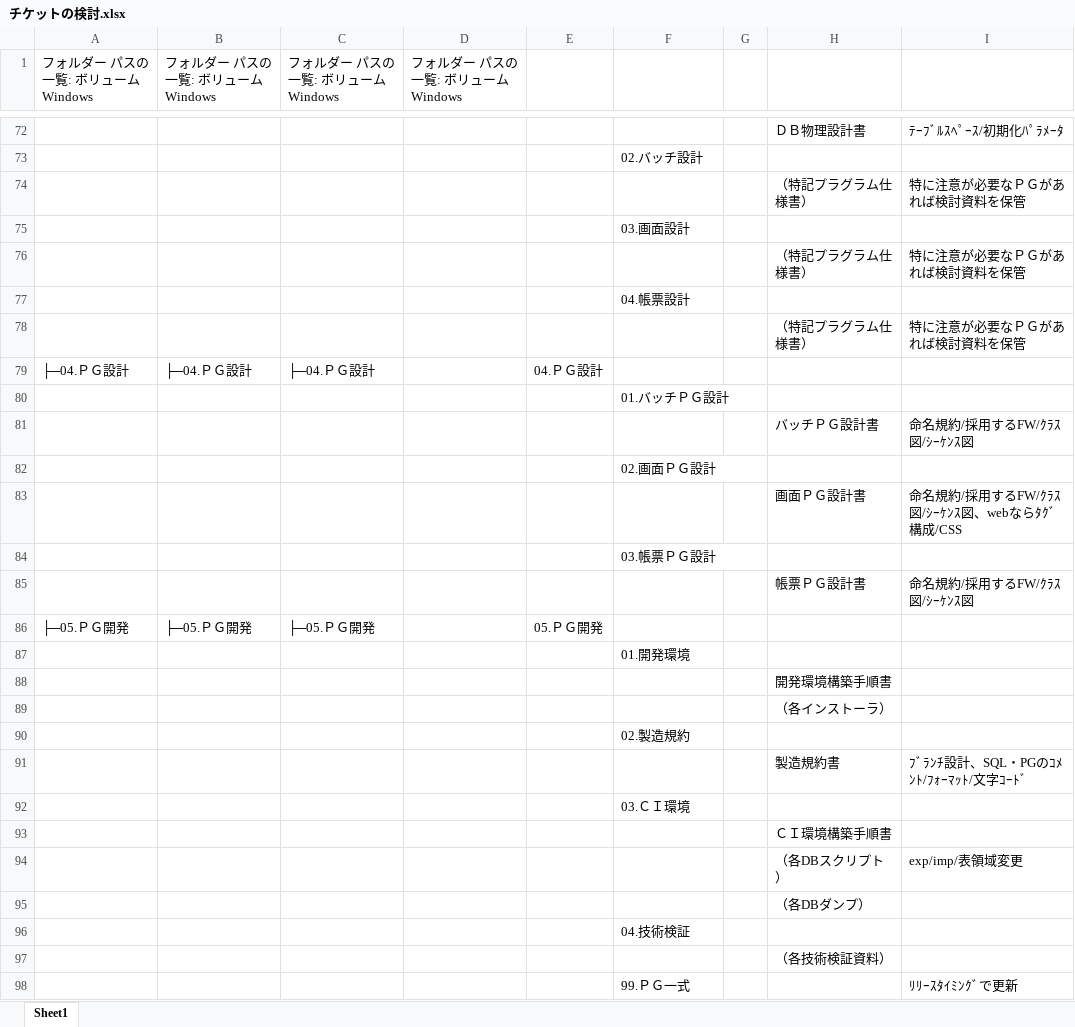
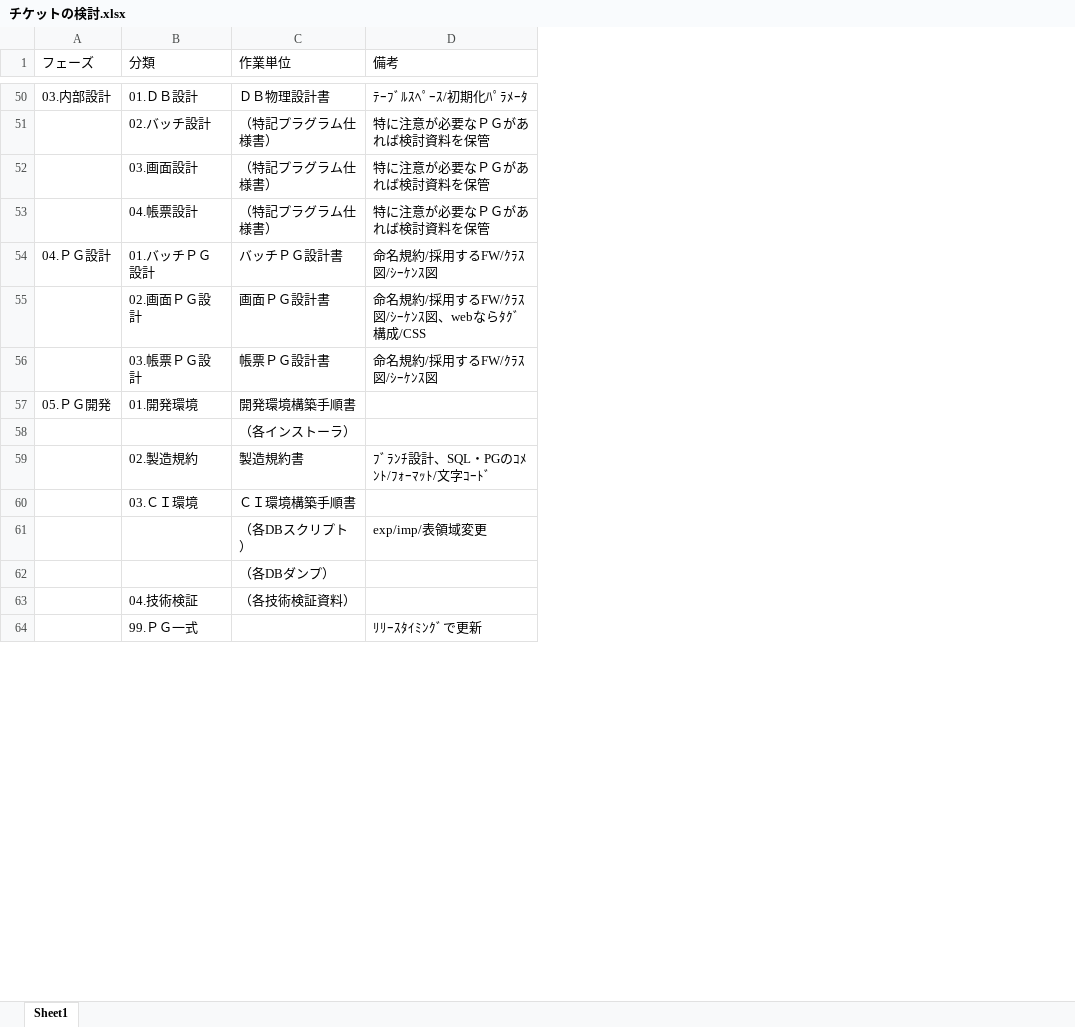
Before and after one commit to emarfkrow/progress_manage, an Excel workbook: チケットの検討.xlsx, sheet Sheet1, drawn as a sheet; only a part is shown, gaps mark what is left out; values as stored, in another font and other column widths than the file's, no borders; removed rows and columns are numbered as before the commit, all else as after; the diff covers the shown part only; the diff names each change by its address in the sheet, - before the commit and + after, or states it on an @@ line.

```diff
--- a/チケットの検討.xlsx (sheet Sheet1)
+++ b/チケットの検討.xlsx (sheet Sheet1)
-column A (フォルダー パスの一覧: ボリューム Windows), empty
-column B (フォルダー パスの一覧: ボリューム Windows), empty
-column C (フォルダー パスの一覧: ボリューム Windows), empty
-column D (フォルダー パスの一覧: ボリューム Windows), empty
-column E, empty
+column A (フェーズ), rows 50-57: 03.内部設計 |  |  |  | 04.ＰＧ設計 |  |  | 05.ＰＧ開発
-column G, empty
-B1: (empty)
+B1: 分類
-C1: (empty)
+C1: 作業単位
-D1: (empty)
+D1: 備考
-B50 (分類): (empty)
+B50 (分類): 01.ＤＢ設計
-row 73:  |  |  |  |  | 02.バッチ設計
-B51 (分類): (empty)
+B51 (分類): 02.バッチ設計
-row 75:  |  |  |  |  | 03.画面設計
-B52 (分類): (empty)
+B52 (分類): 03.画面設計
-row 77:  |  |  |  |  | 04.帳票設計
-B53 (分類): (empty)
+B53 (分類): 04.帳票設計
-row 79: ├─04.ＰＧ設計 | ├─04.ＰＧ設計 | ├─04.ＰＧ設計 |  | 04.ＰＧ設計
-row 80:  |  |  |  |  | 01.バッチＰＧ設計
-B54 (分類): (empty)
+B54 (分類): 01.バッチＰＧ設計
-row 82:  |  |  |  |  | 02.画面ＰＧ設計
-B55 (分類): (empty)
+B55 (分類): 02.画面ＰＧ設計
-row 84:  |  |  |  |  | 03.帳票ＰＧ設計
-B56 (分類): (empty)
+B56 (分類): 03.帳票ＰＧ設計
-row 86: ├─05.ＰＧ開発 | ├─05.ＰＧ開発 | ├─05.ＰＧ開発 |  | 05.ＰＧ開発
-C57 (作業単位): (empty)
+C57 (作業単位): 開発環境構築手順書
-row 88:  |  |  |  |  |  |  | 開発環境構築手順書
-row 90:  |  |  |  |  | 02.製造規約
-B59 (分類): (empty)
+B59 (分類): 02.製造規約
-C60 (作業単位): (empty)
+C60 (作業単位): ＣＩ環境構築手順書
-row 93:  |  |  |  |  |  |  | ＣＩ環境構築手順書
-C63 (作業単位): (empty)
+C63 (作業単位): （各技術検証資料）
-row 97:  |  |  |  |  |  |  | （各技術検証資料）
```
Also changed, not shown: other rows of this sheet.
